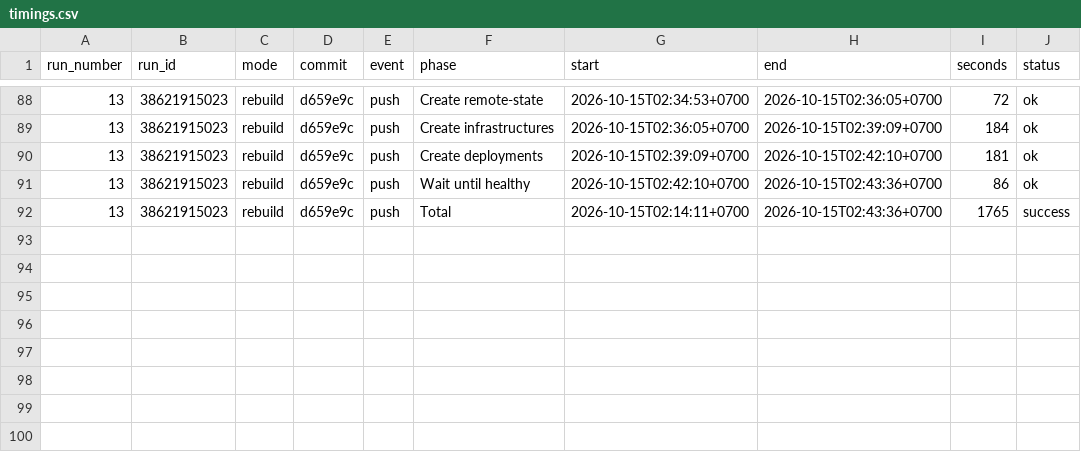
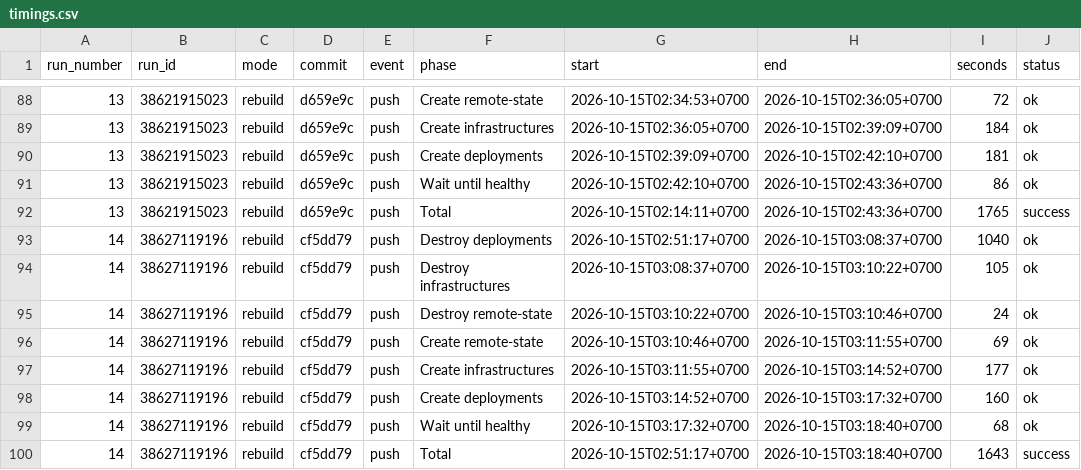
Before and after one commit to leangsengk90/devops2-assessment2, a CSV file: reports/github-actions/timings.csv, drawn as a sheet; only a part is shown, gaps mark what is left out; the diff names each change by its address in the sheet, - before the commit and + after, or states it on an @@ line.

```diff
--- a/reports/github-actions/timings.csv
+++ b/reports/github-actions/timings.csv
+row 93: 14 | 38627119196 | rebuild | cf5dd79 | push | Destroy deployments | 2026-10-15T02:51:17+0700 | 2026-10-15T03:08:37+0700 | 1040 | ok
+row 94: 14 | 38627119196 | rebuild | cf5dd79 | push | Destroy infrastructures | 2026-10-15T03:08:37+0700 | 2026-10-15T03:10:22+0700 | 105 | ok
+row 95: 14 | 38627119196 | rebuild | cf5dd79 | push | Destroy remote-state | 2026-10-15T03:10:22+0700 | 2026-10-15T03:10:46+0700 | 24 | ok
+row 96: 14 | 38627119196 | rebuild | cf5dd79 | push | Create remote-state | 2026-10-15T03:10:46+0700 | 2026-10-15T03:11:55+0700 | 69 | ok
+row 97: 14 | 38627119196 | rebuild | cf5dd79 | push | Create infrastructures | 2026-10-15T03:11:55+0700 | 2026-10-15T03:14:52+0700 | 177 | ok
+row 98: 14 | 38627119196 | rebuild | cf5dd79 | push | Create deployments | 2026-10-15T03:14:52+0700 | 2026-10-15T03:17:32+0700 | 160 | ok
+row 99: 14 | 38627119196 | rebuild | cf5dd79 | push | Wait until healthy | 2026-10-15T03:17:32+0700 | 2026-10-15T03:18:40+0700 | 68 | ok
+row 100: 14 | 38627119196 | rebuild | cf5dd79 | push | Total | 2026-10-15T02:51:17+0700 | 2026-10-15T03:18:40+0700 | 1643 | success
```
Also changed, not shown: reports/github-actions/service-health.csv, 4 other files.
